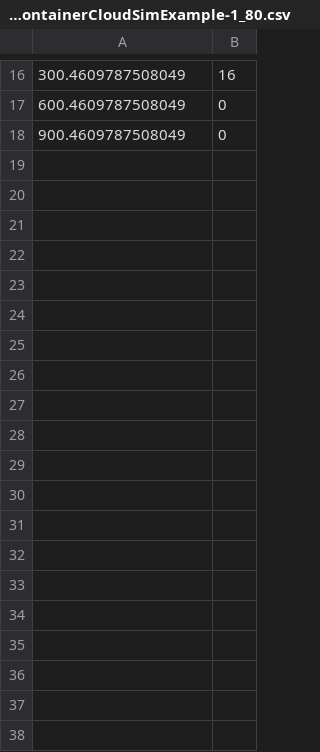
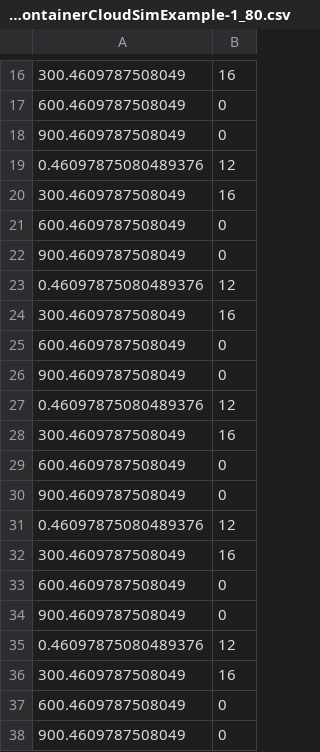
Before and after one commit to Irfan508/CloudSim, a CSV file: ~/Results/ContainerMigration/ContainerCloudSimExample-1/VM-ContainerCloudSimExample-1_80.csv, drawn as a sheet; only a part is shown, gaps mark what is left out; the diff covers the shown part only; the diff names each change by its address in the sheet, - before the commit and + after, or states it on an @@ line.

```diff
--- a/~/Results/ContainerMigration/ContainerCloudSimExample-1/VM-ContainerCloudSimExample-1_80.csv
+++ b/~/Results/ContainerMigration/ContainerCloudSimExample-1/VM-ContainerCloudSimExample-1_80.csv
+row 19: 0.46097875080489376 | 12
+row 20: 300.4609787508049 | 16
+row 21: 600.4609787508049 | 0
+row 22: 900.4609787508049 | 0
+row 23: 0.46097875080489376 | 12
+row 24: 300.4609787508049 | 16
+row 25: 600.4609787508049 | 0
+row 26: 900.4609787508049 | 0
+row 27: 0.46097875080489376 | 12
+row 28: 300.4609787508049 | 16
+row 29: 600.4609787508049 | 0
+row 30: 900.4609787508049 | 0
+row 31: 0.46097875080489376 | 12
+row 32: 300.4609787508049 | 16
+row 33: 600.4609787508049 | 0
+row 34: 900.4609787508049 | 0
+row 35: 0.46097875080489376 | 12
+row 36: 300.4609787508049 | 16
+row 37: 600.4609787508049 | 0
+row 38: 900.4609787508049 | 0
```
Also changed, not shown: 56 added rows elsewhere in this file, ~/Results/ContainerMigration/ContainerCloudSimExample-1/ContainerCloudSimExample-1_80.csv, ~/Results/NewlyCreatedVms/ContainerCloudSimExample-1/ContainerCloudSimExample-1_80.csv, 26 other files.
